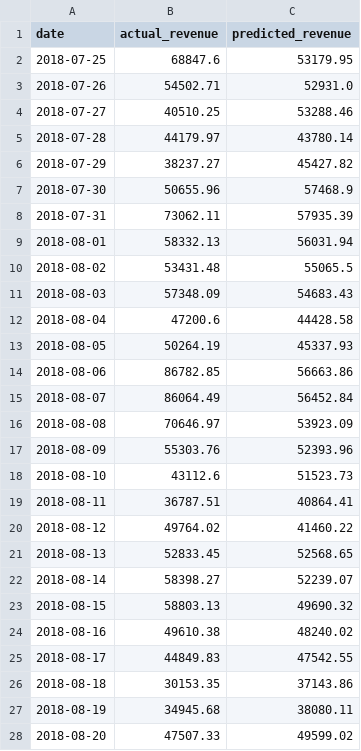
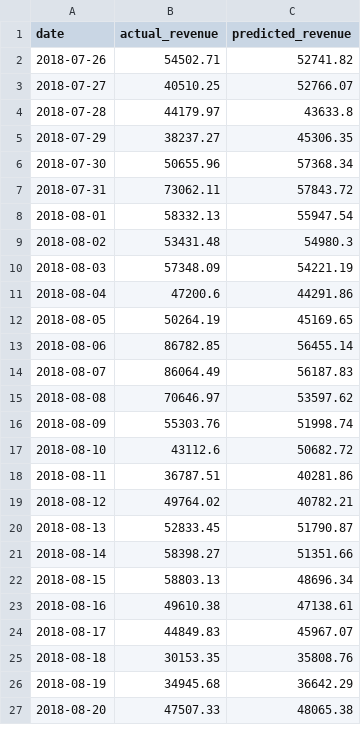
Before and after one commit to NAizdabezt/BI-Dashboard-Project, a CSV file: data/live/predictions.csv, drawn as a sheet; only a part is shown; the diff covers the shown part only.

```diff
--- a/data/live/predictions.csv
+++ b/data/live/predictions.csv
@@ -1,28 +1,27 @@
 date,actual_revenue,predicted_revenue
-2018-07-25,68847.6,53179.95
-2018-07-26,54502.71,52931.0
-2018-07-27,40510.25,53288.46
-2018-07-28,44179.97,43780.14
-2018-07-29,38237.27,45427.82
-2018-07-30,50655.96,57468.9
-2018-07-31,73062.11,57935.39
-2018-08-01,58332.13,56031.94
-2018-08-02,53431.48,55065.5
-2018-08-03,57348.09,54683.43
-2018-08-04,47200.6,44428.58
-2018-08-05,50264.19,45337.93
-2018-08-06,86782.85,56663.86
-2018-08-07,86064.49,56452.84
-2018-08-08,70646.97,53923.09
-2018-08-09,55303.76,52393.96
-2018-08-10,43112.6,51523.73
-2018-08-11,36787.51,40864.41
-2018-08-12,49764.02,41460.22
-2018-08-13,52833.45,52568.65
-2018-08-14,58398.27,52239.07
-2018-08-15,58803.13,49690.32
-2018-08-16,49610.38,48240.02
-2018-08-17,44849.83,47542.55
-2018-08-18,30153.35,37143.86
-2018-08-19,34945.68,38080.11
-2018-08-20,47507.33,49599.02
+2018-07-26,54502.71,52741.82
+2018-07-27,40510.25,52766.07
+2018-07-28,44179.97,43633.8
+2018-07-29,38237.27,45306.35
+2018-07-30,50655.96,57368.34
+2018-07-31,73062.11,57843.72
+2018-08-01,58332.13,55947.54
+2018-08-02,53431.48,54980.3
+2018-08-03,57348.09,54221.19
+2018-08-04,47200.6,44291.86
+2018-08-05,50264.19,45169.65
+2018-08-06,86782.85,56455.14
+2018-08-07,86064.49,56187.83
+2018-08-08,70646.97,53597.62
+2018-08-09,55303.76,51998.74
+2018-08-10,43112.6,50682.72
+2018-08-11,36787.51,40281.86
+2018-08-12,49764.02,40782.21
+2018-08-13,52833.45,51790.87
+2018-08-14,58398.27,51351.66
+2018-08-15,58803.13,48696.34
+2018-08-16,49610.38,47138.61
+2018-08-17,44849.83,45967.07
+2018-08-18,30153.35,35808.76
+2018-08-19,34945.68,36642.29
+2018-08-20,47507.33,48065.38
```
Also changed, not shown: 1 added row and 34 edited cells elsewhere in this file, 4 other files.
